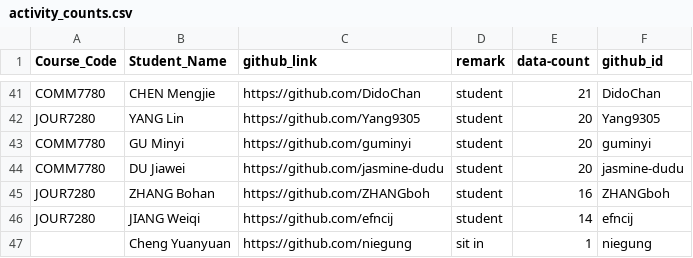
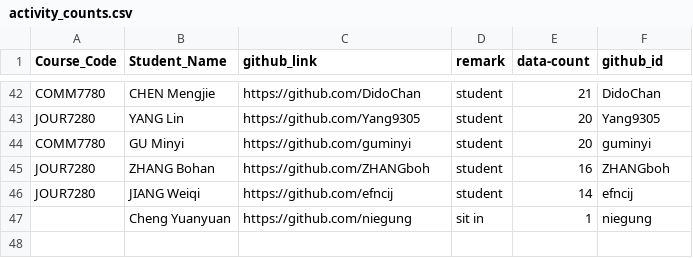
Before and after one commit to hupili/github-activies, a CSV file: data/activity_counts.csv, drawn as a sheet; only a part is shown, gaps mark what is left out; the diff covers the shown part only.

```diff
--- a/data/activity_counts.csv
+++ b/data/activity_counts.csv
@@ -43,3 +44,2 @@ JOUR7280,YANG Lin,https://github.com/Yang9305,student,20,Yang9305
 COMM7780,GU Minyi,https://github.com/guminyi,student,20,guminyi
-COMM7780,DU Jiawei,https://github.com/jasmine-dudu,student,20,jasmine-dudu
 JOUR7280,ZHANG Bohan,https://github.com/ZHANGboh,student,16,ZHANGboh
```
Also changed, not shown: 11 added rows, 10 removed rows, 1 moved row and 9 edited cells elsewhere in this file, data/user-contributions.csv, github-scrapers/repo-list-final-project.csv, 47 other files.
